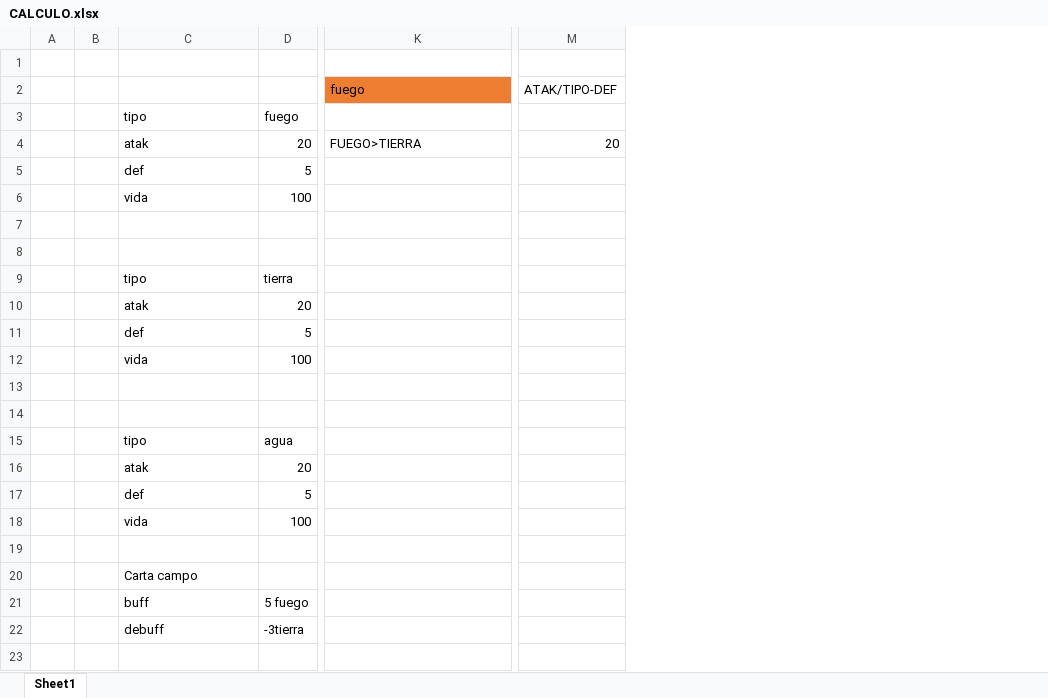
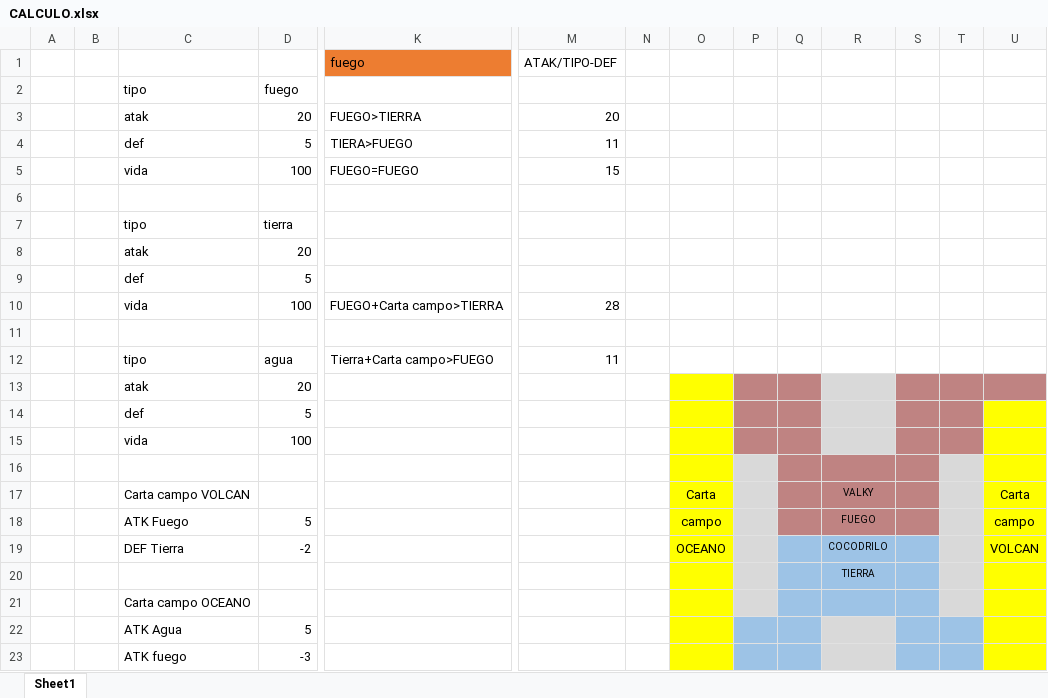
Before and after one commit to Thony-AFK/DogHouse, an Excel workbook: recursos/CALCULO.xlsx, sheet Sheet1, drawn as a sheet; only a part is shown, gaps mark what is left out; values as stored, in another font and other column widths than the file's, no borders; removed rows and columns are numbered as before the commit, all else as after; rows hold the shown columns only; the diff names each change by its address in the sheet, - before the commit and + after, or states it on an @@ line.

Commit message:
CALCULO ACTUALIZADO
CALCULO ACTUALIZADO

```diff
--- a/recursos/CALCULO.xlsx (sheet Sheet1)
+++ b/recursos/CALCULO.xlsx (sheet Sheet1)
+column N, empty
+column O, row 17: Carta
+column P, empty
+column Q, empty
+column R, row 17: VALKY; row 20: TIERRA
+column S, empty
+column T, empty
+column U, row 17: Carta
-row 1: (empty)
-K4: (empty)
+K4: TIERA>FUEGO
-M4: (empty)
+M4: 11
-row 6:  |  | vida | 100
-row 5: (empty)
+row 5:  |  | vida | 100 | FUEGO=FUEGO | 15
-K10: (empty)
+K10: FUEGO+Carta campo>TIERRA
-M10: (empty)
+M10: 28
-row 12: (empty)
+row 12:  |  | tipo | agua | Tierra+Carta campo>FUEGO | 11
-row 15:  |  | tipo | agua
-C17: Carta campo
+C17: Carta campo VOLCAN
-row 21:  |  | buff | 5 fuego
+row 18:  |  | ATK Fuego | 5 |  |  |  | campo |  |  | FUEGO |  |  | campo
+row 19:  |  | DEF Tierra | -2 |  |  |  | OCEANO |  |  | COCODRILO |  |  | VOLCAN
-C20: debuff
+C20: (empty)
-D20: -3tierra
+D20: (empty)
+row 21:  |  | Carta campo OCEANO
+row 22:  |  | ATK Agua | 5
+row 23:  |  | ATK fuego | -3
```
Also changed, not shown: formulas that keep their value.
